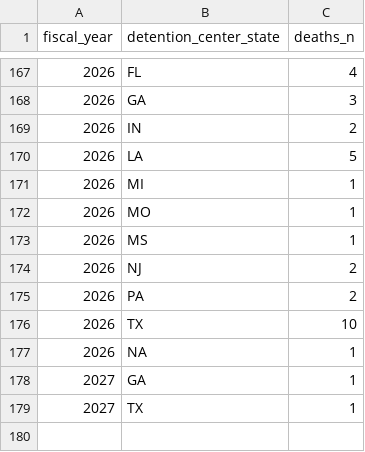
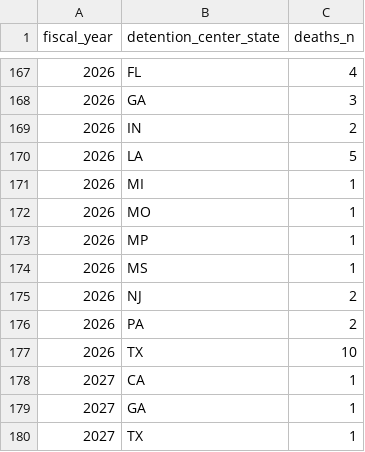
Before and after one commit to uclalawbehindbars/ICE_custody_mortality, a CSV file: Data/Output/ice_deaths_by_fy_state.csv, drawn as a sheet; only a part is shown, gaps mark what is left out; removed rows and columns are numbered as before the commit, all else as after; the diff names each change by its address in the sheet, - before the commit and + after, or states it on an @@ line.

```diff
--- a/Data/Output/ice_deaths_by_fy_state.csv
+++ b/Data/Output/ice_deaths_by_fy_state.csv
+row 173: 2026 | MP | 1
-row 177: 2026 | NA | 1
+row 178: 2027 | CA | 1
```
Also changed, not shown: Data/Output/ice_deaths_by_facility.csv, Data/Output/ice_deaths_by_fy.csv, 15 other files.
